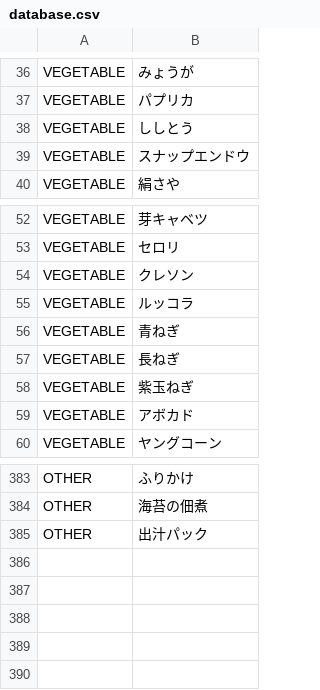
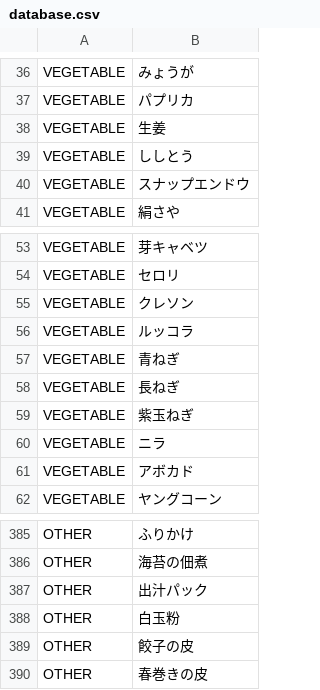
Before and after one commit to YakohACT/CookingRecipe, a CSV file: database.csv, drawn as a sheet; only a part is shown, gaps mark what is left out; the diff names each change by its address in the sheet, - before the commit and + after, or states it on an @@ line.

```diff
--- a/database.csv
+++ b/database.csv
+row 38: VEGETABLE | 生姜
+row 60: VEGETABLE | ニラ
+row 388: OTHER | 白玉粉
+row 389: OTHER | 餃子の皮
+row 390: OTHER | 春巻きの皮
```
Also changed, not shown: 3 other files.
